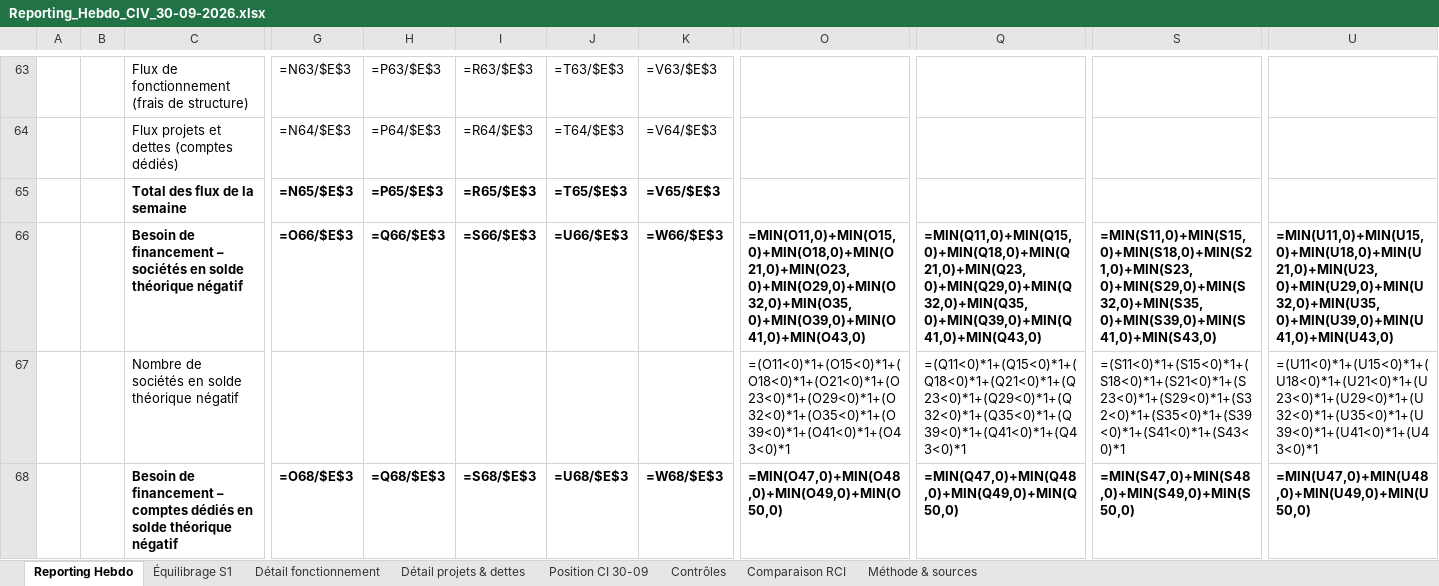
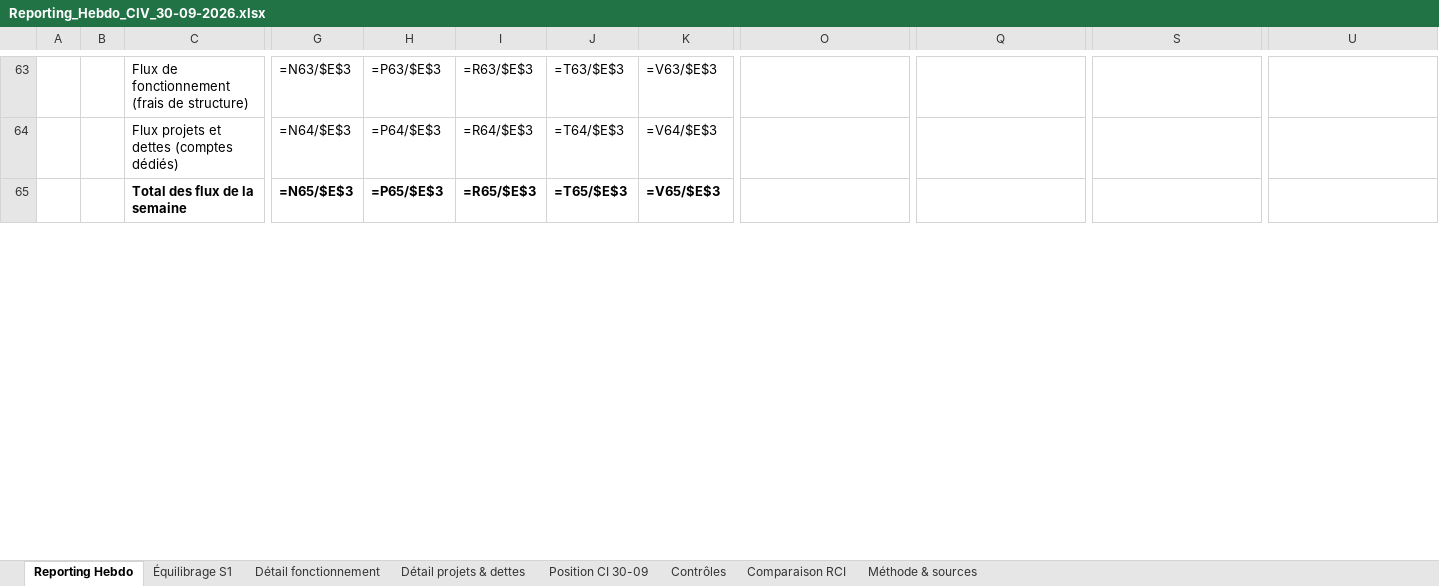
Before and after one commit to angehkouadio/claudeproject, an Excel workbook: Reporting_Hebdo_CIV_30-09-2026.xlsx, sheet Reporting Hebdo, drawn as a sheet; only a part is shown, gaps mark what is left out; values as stored, in another font and other column widths than the file's, no borders; formulas without a stored value are shown as written; conditional formats not drawn; removed rows and columns are numbered as before the commit, all else as after; rows hold the shown columns only; the diff covers the shown part only; the diff names each change by its address in the sheet, - before the commit and + after, or states it on an @@ line.

```diff
--- a/Reporting_Hebdo_CIV_30-09-2026.xlsx (sheet Reporting Hebdo)
+++ b/Reporting_Hebdo_CIV_30-09-2026.xlsx (sheet Reporting Hebdo)
-row 66:  |  | Besoin de financement – sociétés en solde théorique négatif | =O66/$E$3 | =Q66/$E$3 | =S66/$E$3 | =U66/$E$3 | =W66/$E$3 | =MIN(O11,0)+MIN(O15,0)+MIN(O18,0)+MIN(O21,0)+MIN(O23,0)+MIN(O29,0)+MIN(O32,0)+MIN(O35,0)+MIN(O39,0)+MIN(O41,0)+MIN(O43,0) | =MIN(Q11,0)+MIN(Q15,0)+MIN(Q18,0)+MIN(Q21,0)+MIN(Q23,0)+MIN(Q29,0)+MIN(Q32,0)+MIN(Q35,0)+MIN(Q39,0)+MIN(Q41,0)+MIN(Q43,0) | =MIN(S11,0)+MIN(S15,0)+MIN(S18,0)+MIN(S21,0)+MIN(S23,0)+MIN(S29,0)+MIN(S32,0)+MIN(S35,0)+MIN(S39,0)+MIN(S41,0)+MIN(S43,0) | =MIN(U11,0)+MIN(U15,0)+MIN(U18,0)+MIN(U21,0)+MIN(U23,0)+MIN(U29,0)+MIN(U32,0)+MIN(U35,0)+MIN(U39,0)+MIN(U41,0)+MIN(U43,0)
-row 67:  |  | Nombre de sociétés en solde théorique négatif |  |  |  |  |  | =(O11<0)*1+(O15<0)*1+(O18<0)*1+(O21<0)*1+(O23<0)*1+(O29<0)*1+(O32<0)*1+(O35<0)*1+(O39<0)*1+(O41<0)*1+(O43<0)*1 | =(Q11<0)*1+(Q15<0)*1+(Q18<0)*1+(Q21<0)*1+(Q23<0)*1+(Q29<0)*1+(Q32<0)*1+(Q35<0)*1+(Q39<0)*1+(Q41<0)*1+(Q43<0)*1 | =(S11<0)*1+(S15<0)*1+(S18<0)*1+(S21<0)*1+(S23<0)*1+(S29<0)*1+(S32<0)*1+(S35<0)*1+(S39<0)*1+(S41<0)*1+(S43<0)*1 | =(U11<0)*1+(U15<0)*1+(U18<0)*1+(U21<0)*1+(U23<0)*1+(U29<0)*1+(U32<0)*1+(U35<0)*1+(U39<0)*1+(U41<0)*1+(U43<0)*1
-row 68:  |  | Besoin de financement – comptes dédiés en solde théorique négatif | =O68/$E$3 | =Q68/$E$3 | =S68/$E$3 | =U68/$E$3 | =W68/$E$3 | =MIN(O47,0)+MIN(O48,0)+MIN(O49,0)+MIN(O50,0) | =MIN(Q47,0)+MIN(Q48,0)+MIN(Q49,0)+MIN(Q50,0) | =MIN(S47,0)+MIN(S48,0)+MIN(S49,0)+MIN(S50,0) | =MIN(U47,0)+MIN(U48,0)+MIN(U49,0)+MIN(U50,0)
```
Also changed, not shown: 7 added rows, 5 removed rows and 133 edited cells elsewhere in this sheet, 1 other file.
